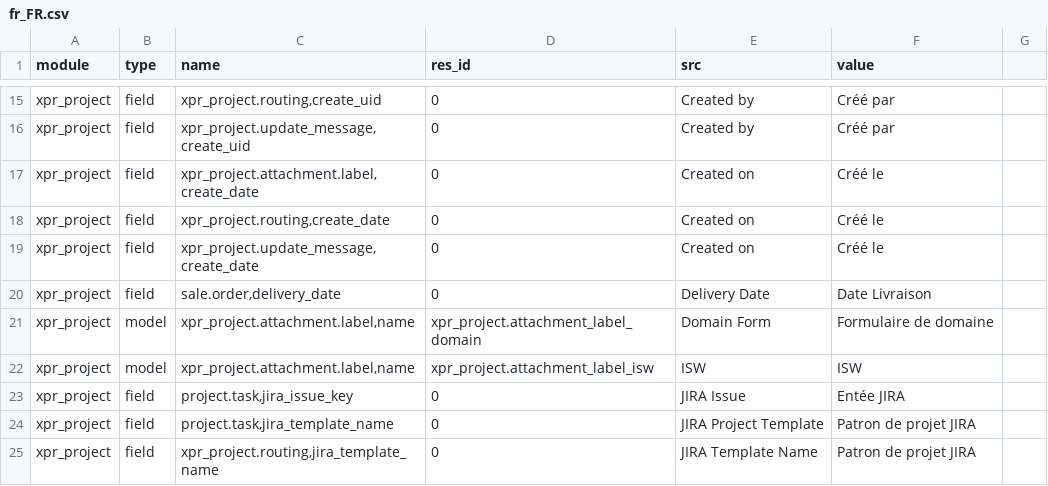
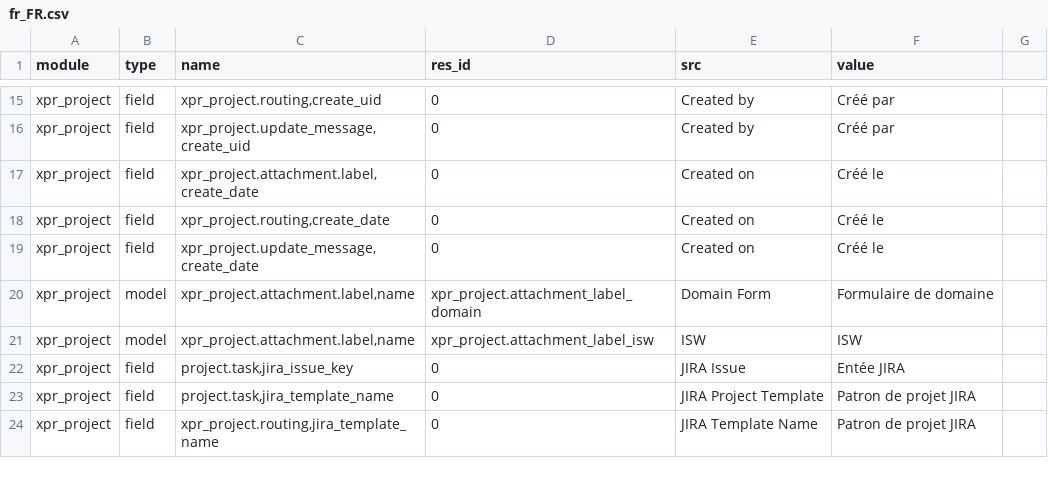
Before and after one commit to Xprima-ERP/odoo_addons, a CSV file: xpr_project/i18n/fr_FR.csv, drawn as a sheet; only a part is shown, gaps mark what is left out; the diff names each change by its address in the sheet, - before the commit and + after, or states it on an @@ line.

Commit message:
Dead line

```diff
--- a/xpr_project/i18n/fr_FR.csv
+++ b/xpr_project/i18n/fr_FR.csv
-row 20: xpr_project | field | sale.order,delivery_date | 0 | Delivery Date | Date Livraison
```
